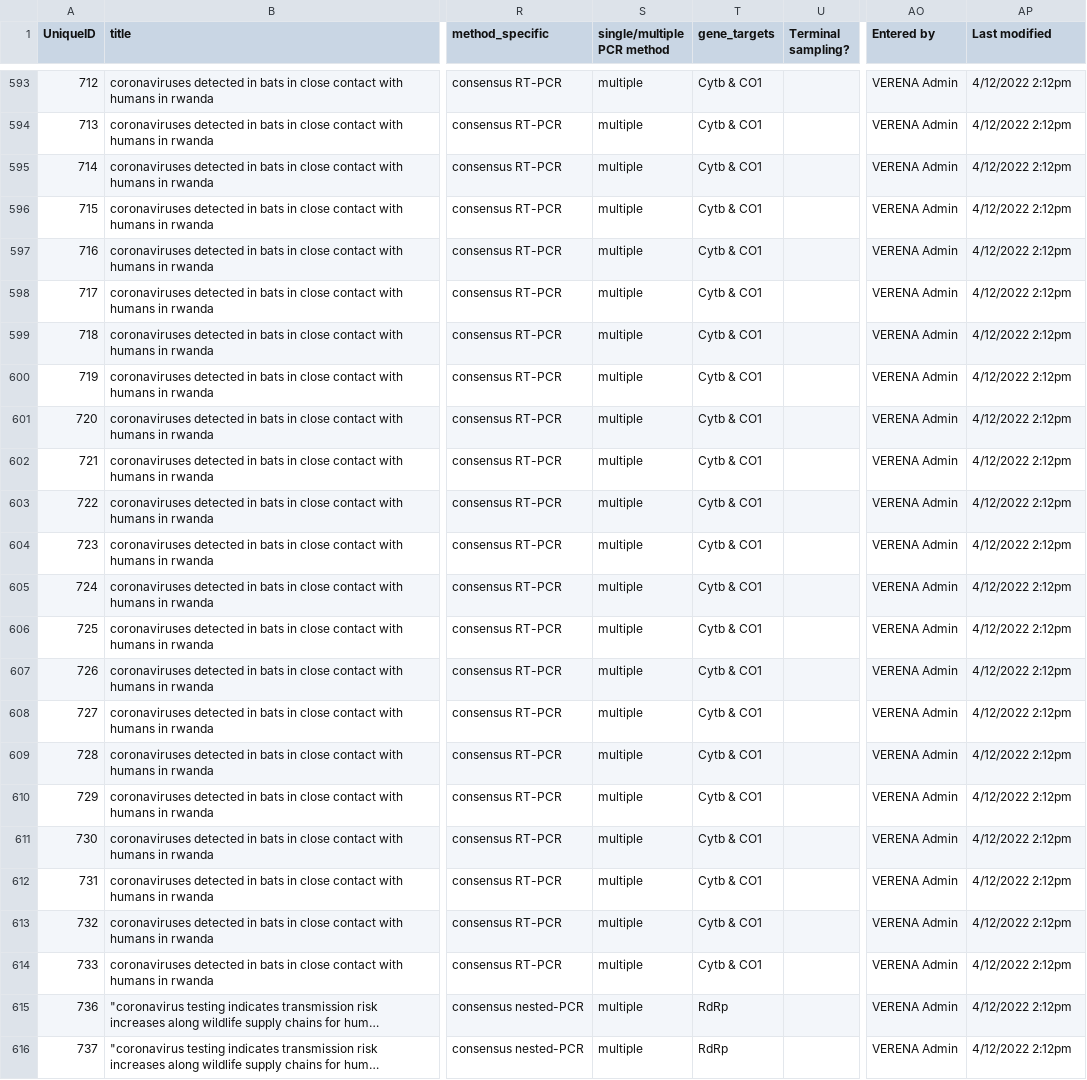
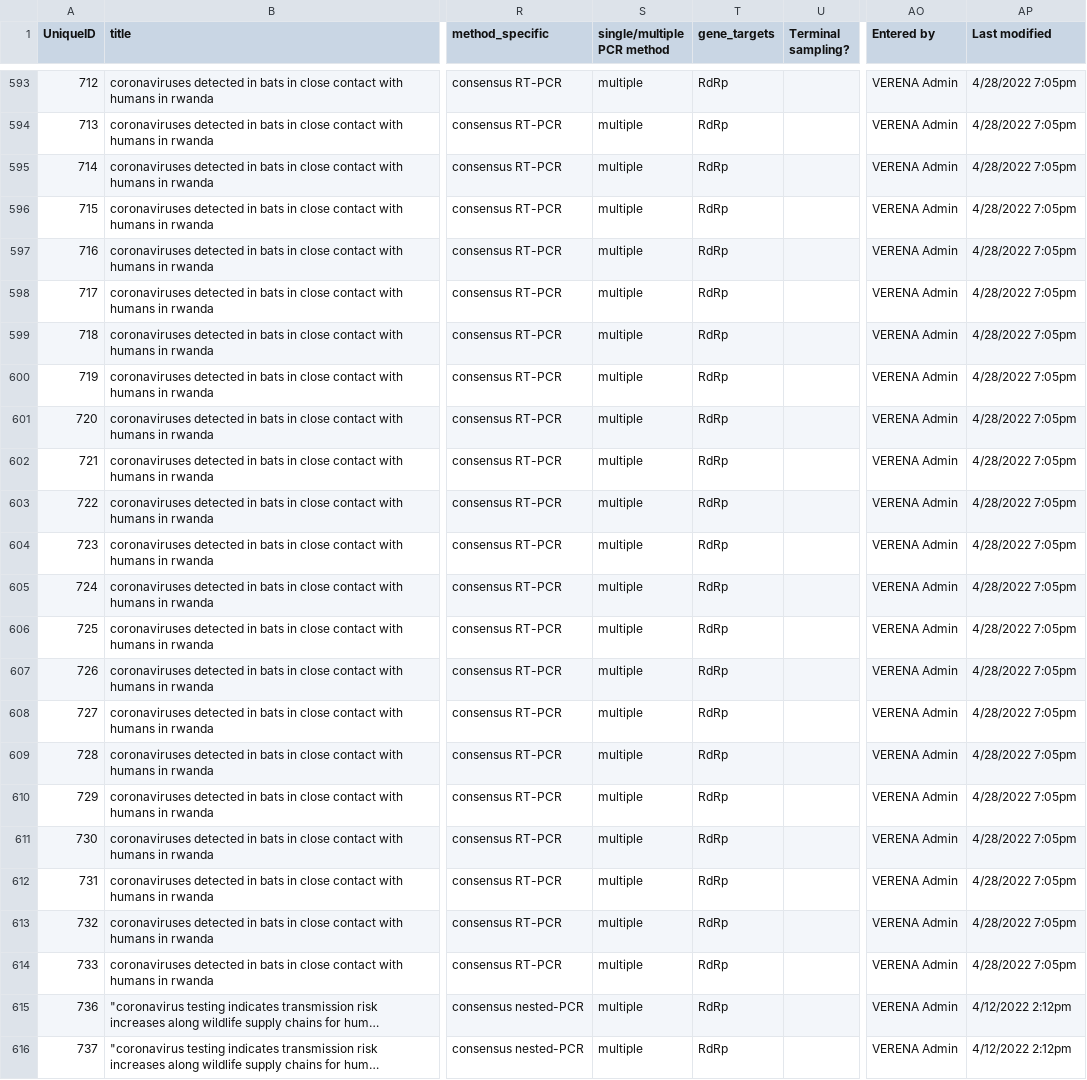
Before and after one commit to viralemergence/batgap, a CSV file: data/airtable.csv, drawn as a sheet; only a part is shown, gaps mark what is left out; long unchanged cells end in …; the diff covers the shown part only; the diff names each change by its address in the sheet, - before the commit and + after, or states it on an @@ line.

Commit message:
Fixed gene target issue

```diff
--- a/data/airtable.csv
+++ b/data/airtable.csv
-T593:T614 (gene_targets): Cytb & CO1
+T593:T614 (gene_targets): RdRp
-AP593:AP614 (Last modified): 4/12/2022 2:12pm
+AP593:AP614 (Last modified): 4/28/2022 7:05pm
```
Also changed, not shown: 54 edited cells elsewhere in this file, 9 other files.
